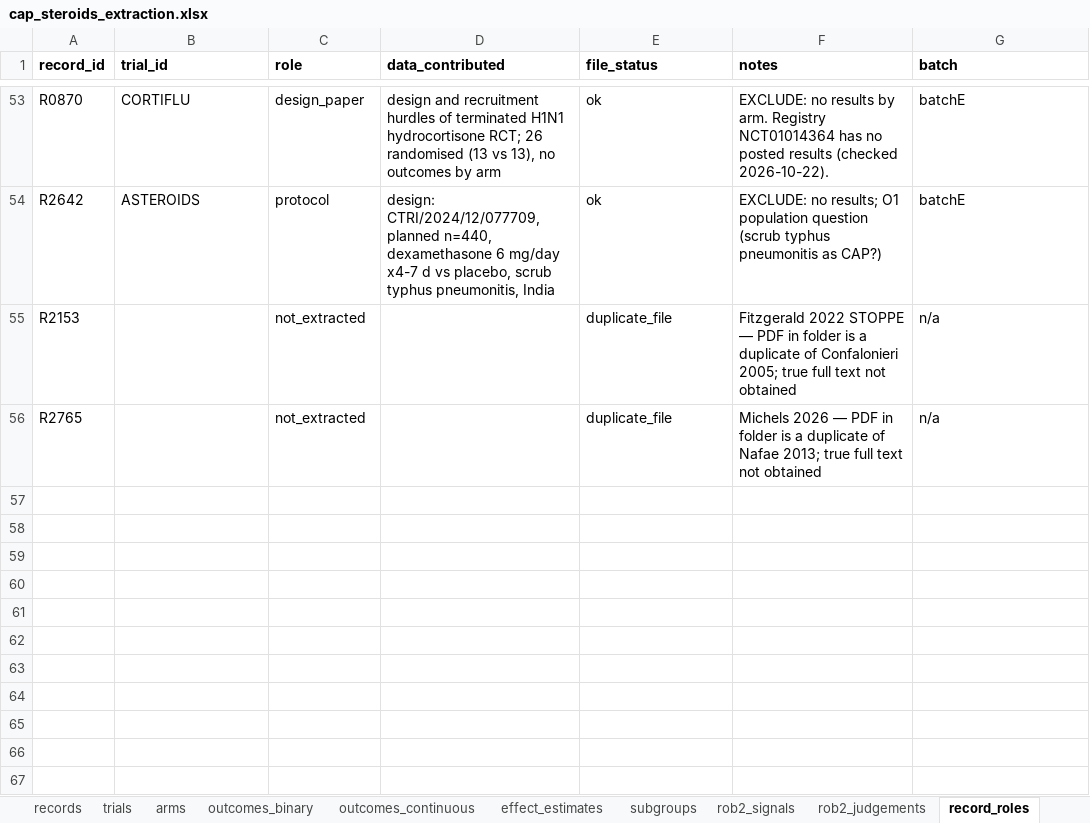
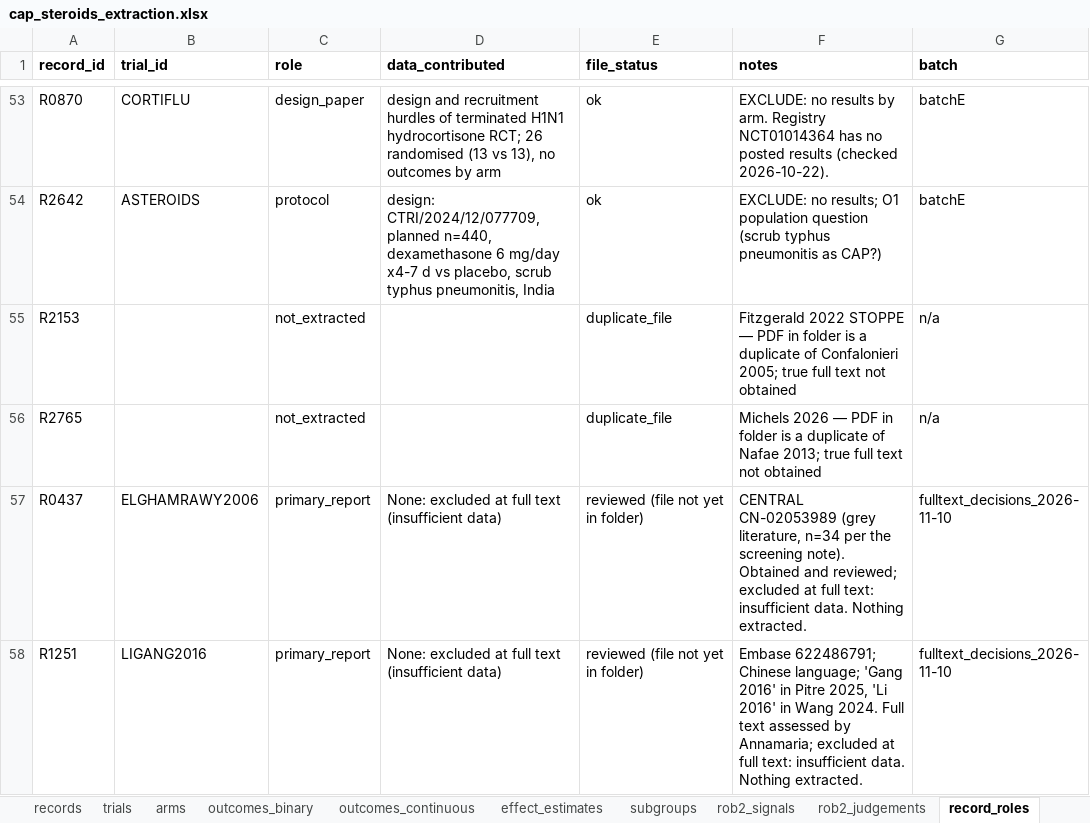
Before and after one commit to Russlewisbo/CAP-steroids, an Excel workbook: cap_steroids_extraction.xlsx, sheet record_roles, drawn as a sheet; only a part is shown, gaps mark what is left out; values as stored, in another font and other column widths than the file's, no borders; the diff names each change by its address in the sheet, - before the commit and + after, or states it on an @@ line.

```diff
--- a/cap_steroids_extraction.xlsx (sheet record_roles)
+++ b/cap_steroids_extraction.xlsx (sheet record_roles)
+row 57: R0437 | ELGHAMRAWY2006 | primary_report | None: excluded at full text (insufficient data) | reviewed (file not yet in folder) | CENTRAL CN-02053989 (grey literature, n=34 per the screening note). Obtained and reviewed; excluded at full text: insufficient data. Nothing extracted. | fulltext_decisions_2026-11-10
+row 58: R1251 | LIGANG2016 | primary_report | None: excluded at full text (insufficient data) | reviewed (file not yet in folder) | Embase 622486791; Chinese language; 'Gang 2016' in Pitre 2025, 'Li 2016' in Wang 2024. Full text assessed by Annamaria; excluded at full text: insufficient data. Nothing extracted. | fulltext_decisions_2026-11-10
```
Also changed, not shown: sheet changelog, sheet records, sheet trials, 1 other file.
